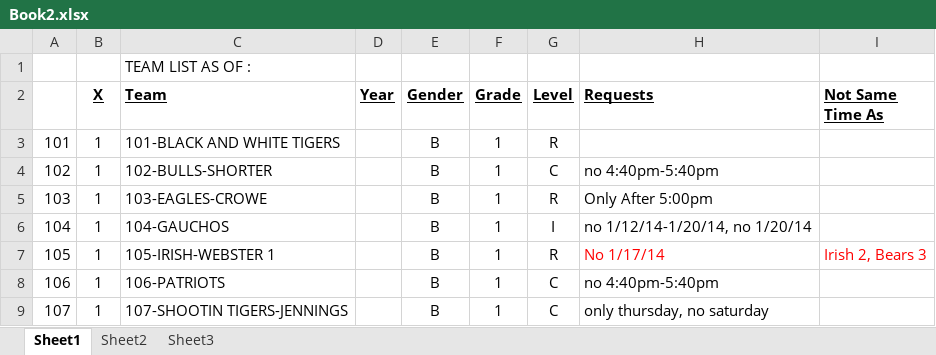
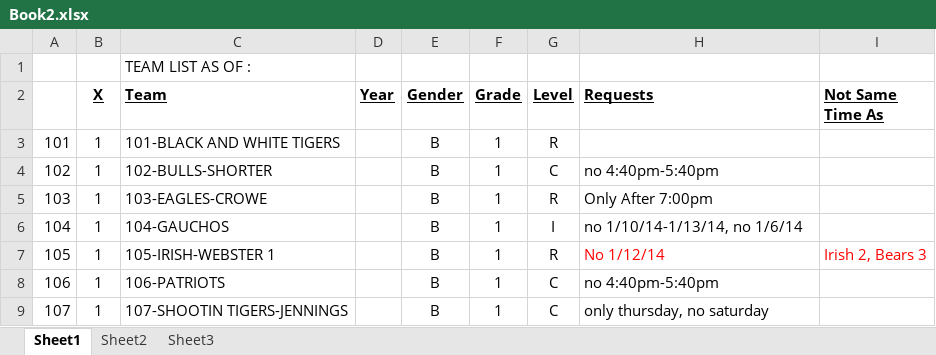
Before and after one commit to Kyle-Falconer/Court-Scheduler, an Excel workbook: Book2.xlsx, sheet Sheet1, drawn as a sheet; values as stored, in another font and other column widths than the file's, no borders; conditional formats not drawn; the diff names each change by its address in the sheet, - before the commit and + after, or states it on an @@ line.

```diff
--- a/Book2.xlsx (sheet Sheet1)
+++ b/Book2.xlsx (sheet Sheet1)
-H5 (Requests): Only After 5:00pm
+H5 (Requests): Only After 7:00pm
-H6 (Requests): no 1/12/14-1/20/14, no 1/20/14
+H6 (Requests): no 1/10/14-1/13/14, no 1/6/14
-H7 (Requests): No 1/17/14
+H7 (Requests): No 1/12/14
```
Also changed, not shown: 7 other files.
